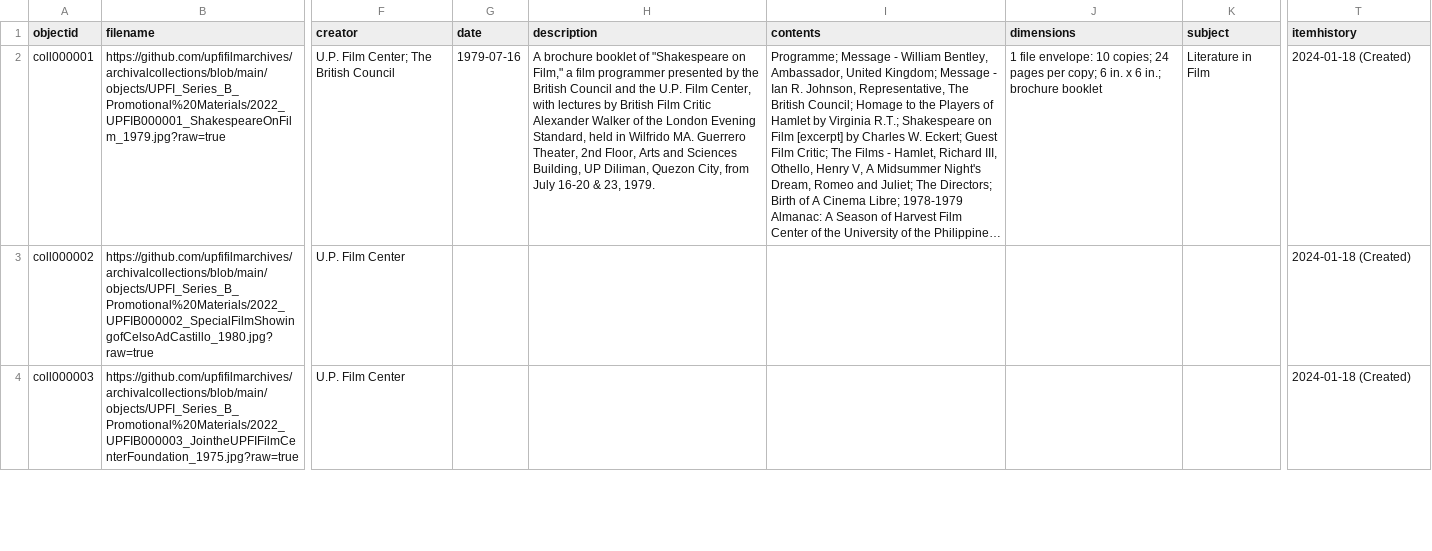
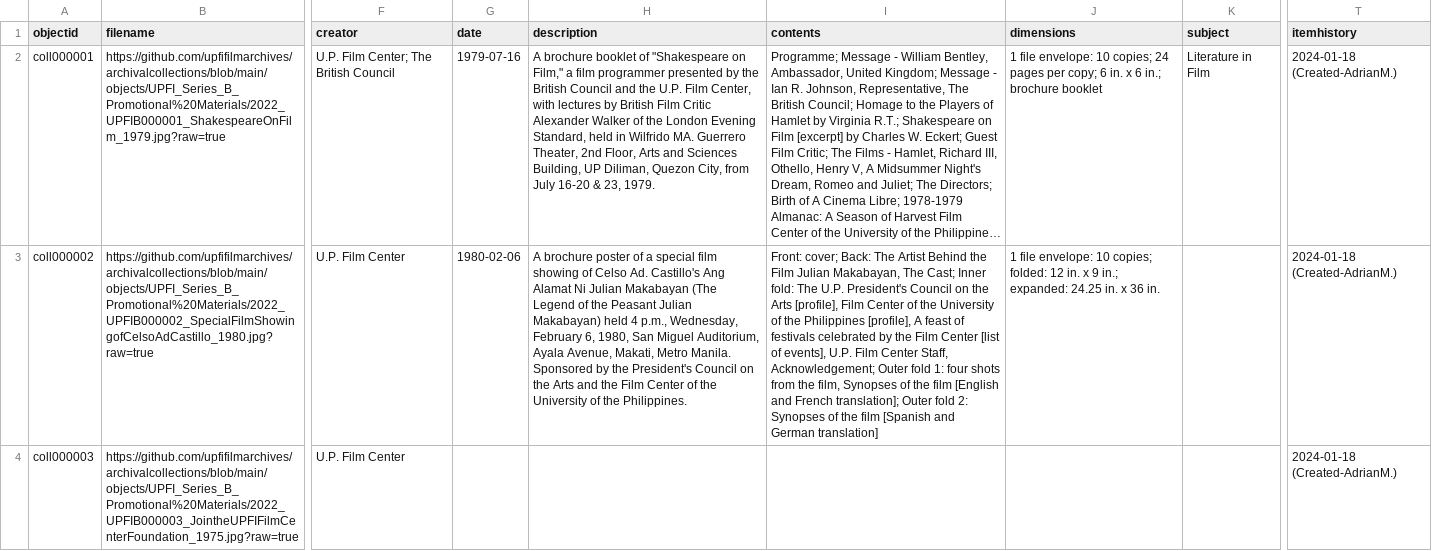
Before and after one commit to upfifilmarchives/archivalcollections, a CSV file: _data/metadata-ArcC.csv, drawn as a sheet; only a part is shown, gaps mark what is left out; long unchanged cells end in …; the diff covers the shown part only; the diff names each change by its address in the sheet, - before the commit and + after, or states it on an @@ line.

Commit message:
Add files via upload

```diff
--- a/_data/metadata-ArcC.csv
+++ b/_data/metadata-ArcC.csv
-T2:T4 (itemhistory): 2024-01-18 (Created)
+T2:T4 (itemhistory): 2024-01-18 (Created-AdrianM.)
-G3 (date): (empty)
+G3 (date): 1980-02-06
-H3 (description): (empty)
+H3 (description): A brochure poster of a special film showing of Celso Ad. Castillo's Ang Alamat Ni Julian Makabayan (The Legend of the Peasant Julian Makabayan) held 4 p.m., Wednesday, February 6, 1980, San Miguel Auditorium, Ayala Avenue, Makati, Metro Manila. Sponsored by the President's Council on the Arts and the Film Center of the University of the Philippines.
-I3 (contents): (empty)
+I3 (contents): Front: cover; Back: The Artist Behind the Film Julian Makabayan, The Cast; Inner fold: The U.P. President's Council on the Arts [profile], Film Center of the University of the Philippines [profile], A feast of festivals celebrated by the Film Center [list of events], U.P. Film Center Staff, Acknowledgement; Outer fold 1: four shots from the film, Synopses of the film [English and French translation]; Outer fold 2: Synopses of the film [Spanish and German translation]
-J3 (dimensions): (empty)
+J3 (dimensions): 1 file envelope: 10 copies; folded: 12 in. x 9 in.; expanded: 24.25 in. x 36 in.
```
Also changed, not shown: 2 edited cells elsewhere in this file.
